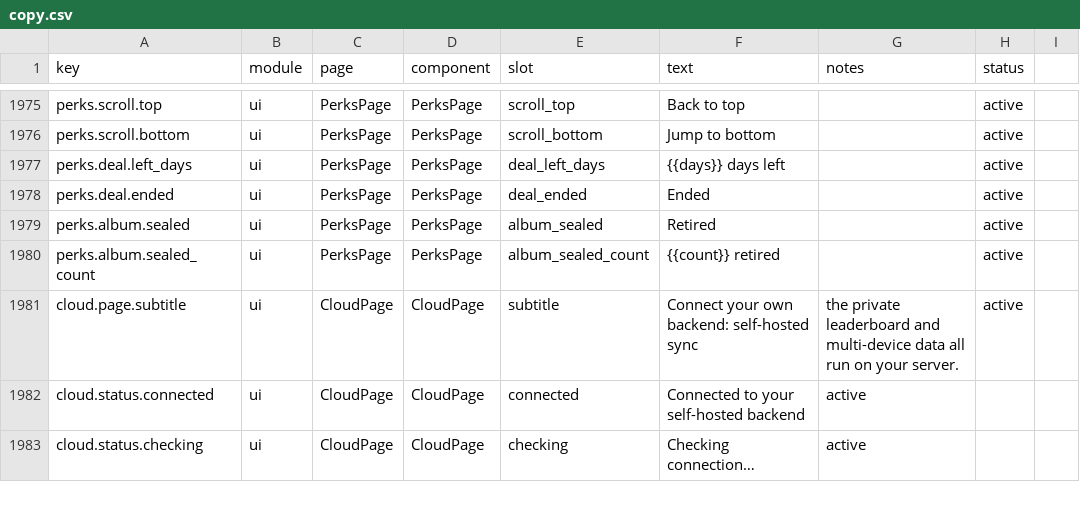
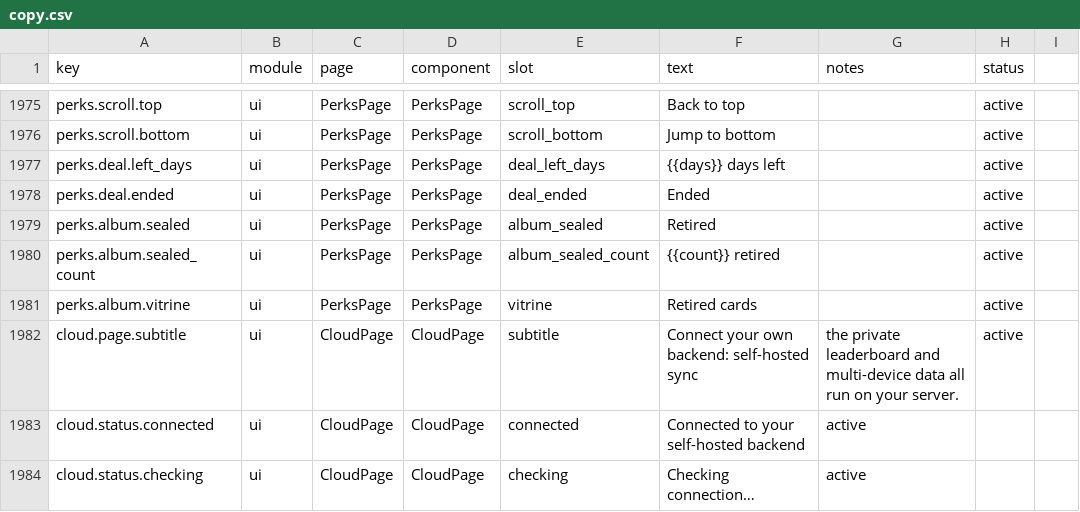
Before and after one commit to 01UNCLEDOG01/TokenTracker-Plus, a CSV file: dashboard/src/content/copy.csv, drawn as a sheet; only a part is shown, gaps mark what is left out.

Commit message:
feat(perks): glass-case vitrine for retired cards, tier-colour order, official rarity thresholds
Verified against AIHOT's own rules text on aihot.news/free-tokens
(「卡册怎么算」footer):

- Rarity thresholds are cycle-specific, not one-size: daily deals
  upgrade at 7/15/30 claims to BLUE/GOLD/HOLO (blue is the first
  upgrade — the plain teal back is the base), monthly at 1/2/3, and
  once-only deals by value at ¥10/¥50/¥100. cardRarity() replaces
  albumRarity(streak) with per-cycle counts plus the deal value; a blue
  back material joins gold/holo in CSS.
- Album order: value-tier colour from AMBER down to GREY regardless of
  claiming (owner's explicit ordering — badgeType rank desc, A-Z
  tiebreak), replacing the streak-based order.
- Retired cards leave the main strip: a separate glass-case section
  (绝版卡) below the album displays only claimed-and-retired cards —
  paper face, red seal, ×N — per AIHOT's "领到过的盖绝版，没领过的不放"
  with the owner's vitrine presentation. Unclaimed retired cards are
  hidden entirely. Pagination clamps to the strip; the vitrine renders
  outside it.
- Baseline: record the test file's scanner tokens (dot-filter arrows
  converted to function expressions where the scanner misparses them).

```diff
--- a/dashboard/src/content/copy.csv
+++ b/dashboard/src/content/copy.csv
@@ -1980,2 +1980,3 @@ perks.album.sealed,ui,PerksPage,PerksPage,album_sealed,Retired,,active
 perks.album.sealed_count,ui,PerksPage,PerksPage,album_sealed_count,"{{count}} retired",,active
+perks.album.vitrine,ui,PerksPage,PerksPage,vitrine,Retired cards,,active
 cloud.page.subtitle,ui,CloudPage,CloudPage,subtitle,Connect your own backend: self-hosted sync, the private leaderboard and multi-device data all run on your server.,active
```
Also changed, not shown: 8 other files.
